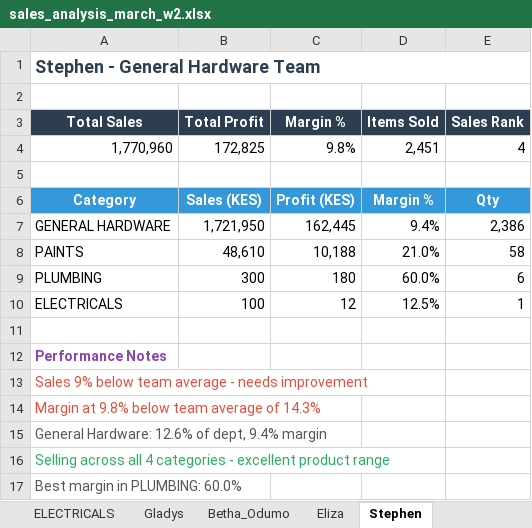
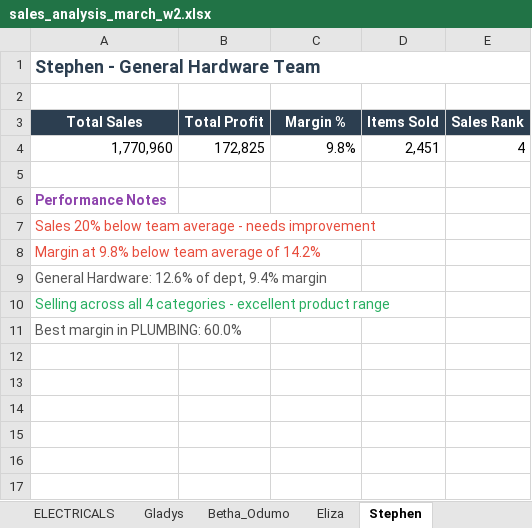
Before and after one commit to Dennis-Rudiger/data-extractor, an Excel workbook: sales_analysis_march_w2.xlsx, sheet Stephen, drawn as a sheet; values as stored, in another font and other column widths than the file's, no borders; removed rows and columns are numbered as before the commit, all else as after; the diff names each change by its address in the sheet, - before the commit and + after, or states it on an @@ line.

```diff
--- a/sales_analysis_march_w2.xlsx (sheet Stephen)
+++ b/sales_analysis_march_w2.xlsx (sheet Stephen)
-row 6: Category | Sales (KES) | Profit (KES) | Margin % | Qty
-row 7: GENERAL HARDWARE | 1,721,950 | 162,445 | 9.4% | 2,386
-row 8: PAINTS | 48,610 | 10,188 | 21.0% | 58
-row 9: PLUMBING | 300 | 180 | 60.0% | 6
-row 10: ELECTRICALS | 100 | 12 | 12.5% | 1
-row 11: (empty)
-A7 (Total Sales): Sales 9% below team…
+A7 (Total Sales): Sales 20% below team…
-A8 (Total Sales): Margin at 9.8% below team average of 14.3%
+A8 (Total Sales): Margin at 9.8% below team average of 14.2%
```
Also changed, not shown: sheet Betha_Odumo, sheet Eliza, sheet Bonface_Muriu, sheet Lewis, sheet Gladys, sheet Bonface_Kitheka, 5 more sheets, other sheet tabs, charts or pictures, 23 other files.
